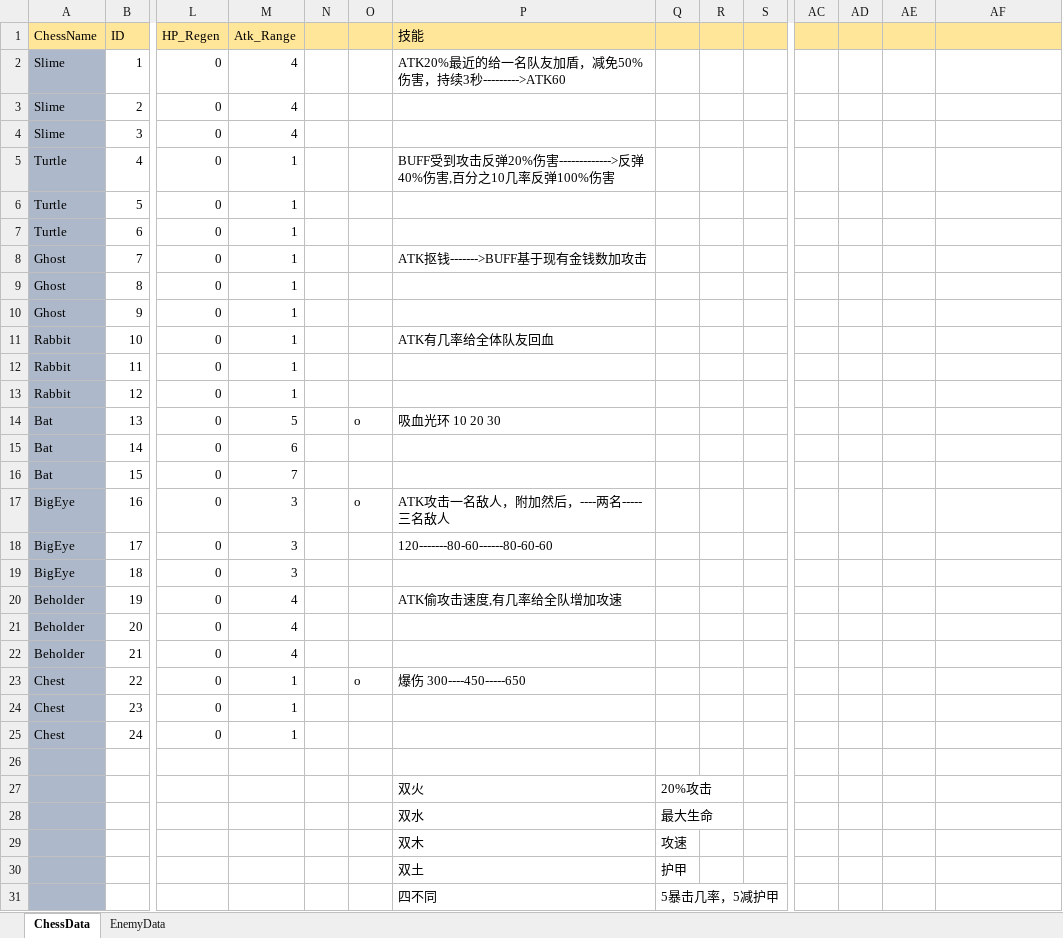
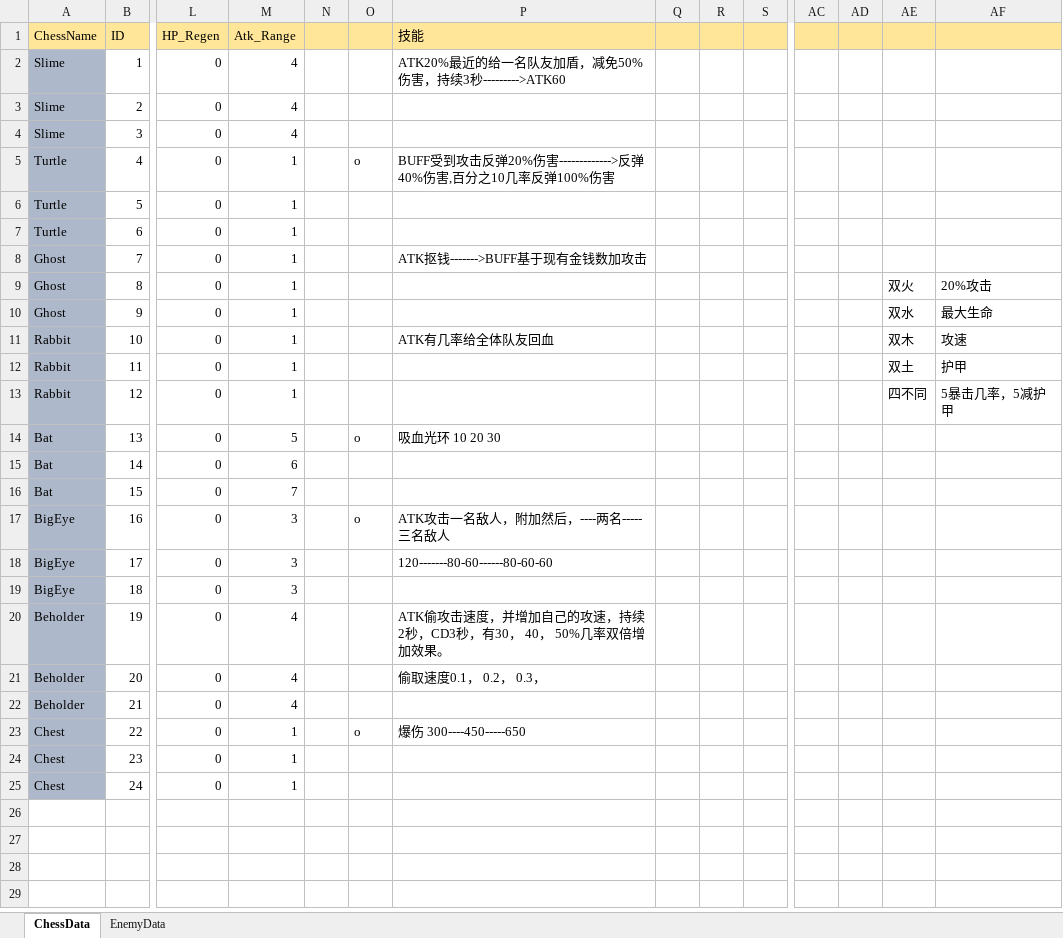
Before and after one commit to zbmsnj1/CWV2, an Excel workbook: Cube-War-v2/Assets/Resources/_Data/ChessData.xlsx, sheet ChessData, drawn as a sheet; only a part is shown, gaps mark what is left out; values as stored, in another font and other column widths than the file's, no borders; conditional formats not drawn; rows hold the shown columns only; the diff names each change by its address in the sheet, - before the commit and + after, or states it on an @@ line.

```diff
--- a/Cube-War-v2/Assets/Resources/_Data/ChessData.xlsx (sheet ChessData)
+++ b/Cube-War-v2/Assets/Resources/_Data/ChessData.xlsx (sheet ChessData)
-O5: (empty)
+O5: o
-AE9: (empty)
+AE9: 双火
-AF9: (empty)
+AF9: 20%攻击
-AE10: (empty)
+AE10: 双水
-AF10: (empty)
+AF10: 最大生命
-AE11: (empty)
+AE11: 双木
-AF11: (empty)
+AF11: 攻速
-AE12: (empty)
+AE12: 双土
-AF12: (empty)
+AF12: 护甲
-AE13: (empty)
+AE13: 四不同
-AF13: (empty)
+AF13: 5暴击几率，5减护甲
-P20 (技能): ATK偷攻击速度,有几率给全队增加攻速
+P20 (技能): ATK偷攻击速度，并增加自己的攻速，持续2秒，CD3秒，有30， 40， 50%几率双倍增加效果。
-P21 (技能): (empty)
+P21 (技能): 偷取速度0.1， 0.2， 0.3，
-row 26: (empty)
-row 27:  |  |  |  |  |  | 双火 | 20%攻击
-row 28:  |  |  |  |  |  | 双水 | 最大生命
-row 29:  |  |  |  |  |  | 双木 | 攻速
-row 30:  |  |  |  |  |  | 双土 | 护甲
-row 31:  |  |  |  |  |  | 四不同 | 5暴击几率，5减护甲
```
Also changed, not shown: 17 other files.
